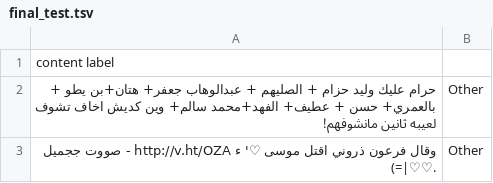
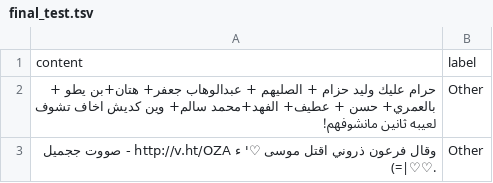
Before and after one commit to FAldashnan/Data, a TSV file: final_test.tsv, drawn as a sheet; only a part is shown; removed rows and columns are numbered as before the commit, all else as after; the diff names each change by its address in the sheet, - before the commit and + after, or states it on an @@ line.

Commit message:
Update final_test.tsv

```diff
--- a/final_test.tsv
+++ b/final_test.tsv
-row 1: content label
+row 1: content | label
```
